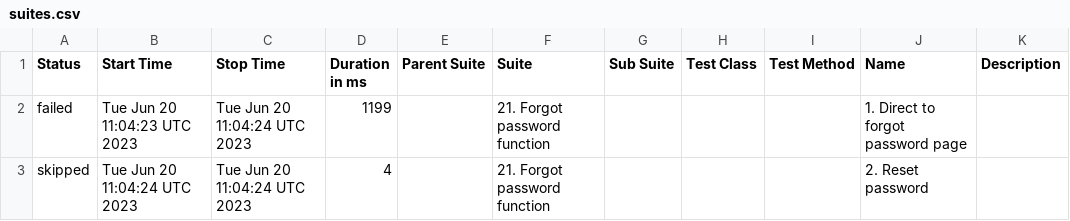
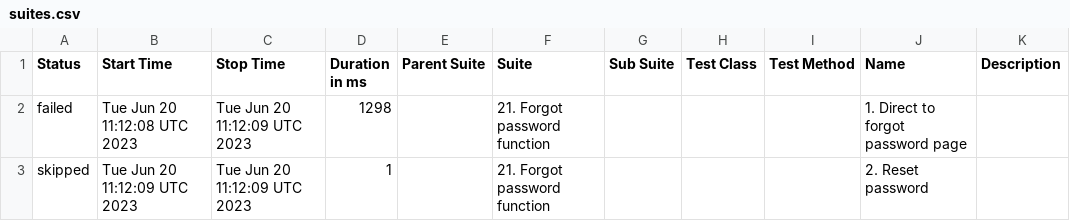
Before and after one commit to Nucleus-Reports/report_June_20, a CSV file: data/suites.csv, drawn as a sheet.

```diff
--- a/data/suites.csv
+++ b/data/suites.csv
@@ -1,3 +1,3 @@
 "Status","Start Time","Stop Time","Duration in ms","Parent Suite","Suite","Sub Suite","Test Class","Test Method","Name","Description"
-"failed","Tue Jun 20 11:04:23 UTC 2023","Tue Jun 20 11:04:24 UTC 2023","1199","","21. Forgot password function","","","","1. Direct to forgot password page",""
-"skipped","Tue Jun 20 11:04:24 UTC 2023","Tue Jun 20 11:04:24 UTC 2023","4","","21. Forgot password function","","","","2. Reset password",""
+"failed","Tue Jun 20 11:12:08 UTC 2023","Tue Jun 20 11:12:09 UTC 2023","1298","","21. Forgot password function","","","","1. Direct to forgot password page",""
+"skipped","Tue Jun 20 11:12:09 UTC 2023","Tue Jun 20 11:12:09 UTC 2023","1","","21. Forgot password function","","","","2. Reset password",""
```
Also changed, not shown: 23 other files.
